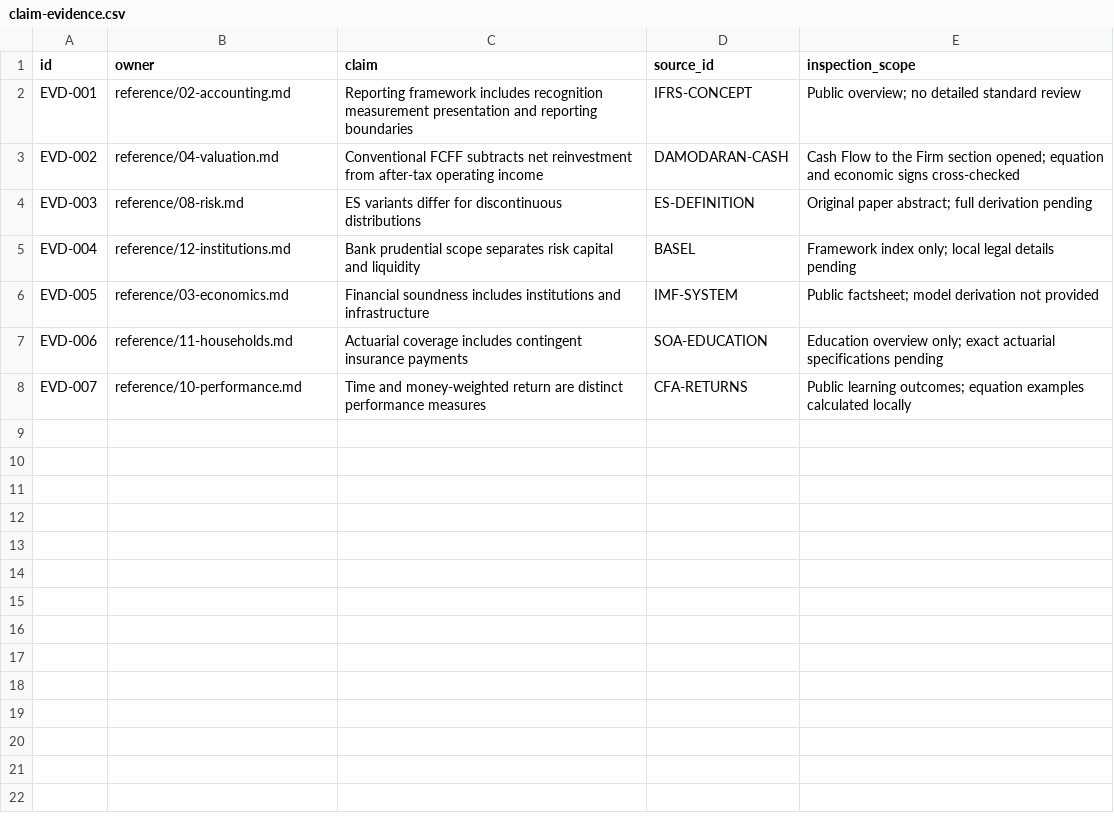
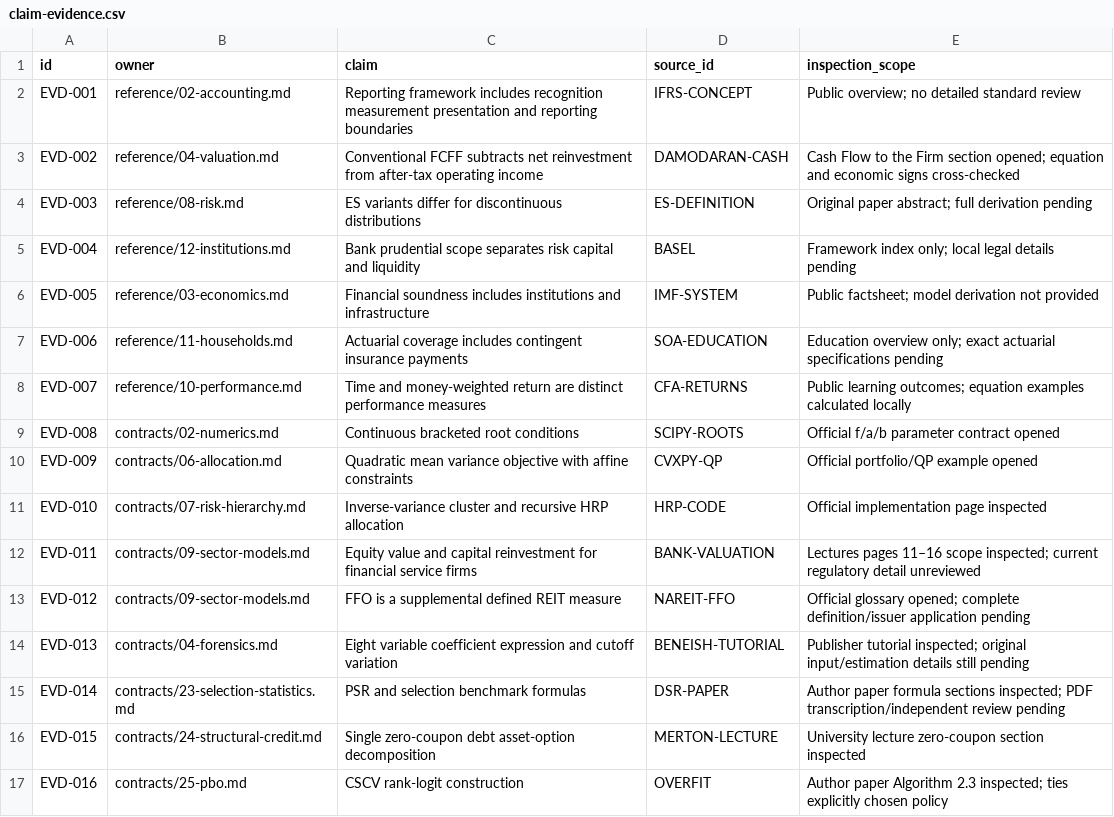
Before and after one commit to AlainDaccache/Quantropy, a CSV file: docs/knowledge-base/claim-evidence.csv, drawn as a sheet.

```diff
--- a/docs/knowledge-base/claim-evidence.csv
+++ b/docs/knowledge-base/claim-evidence.csv
@@ -8 +8,10 @@ EVD-006,reference/11-households.md,Actuarial coverage includes contingent insura
 EVD-007,reference/10-performance.md,Time and money-weighted return are distinct performance measures,CFA-RETURNS,Public learning outcomes; equation examples calculated locally
+EVD-008,contracts/02-numerics.md,Continuous bracketed root conditions,SCIPY-ROOTS,Official f/a/b parameter contract opened
+EVD-009,contracts/06-allocation.md,Quadratic mean variance objective with affine constraints,CVXPY-QP,Official portfolio/QP example opened
+EVD-010,contracts/07-risk-hierarchy.md,Inverse-variance cluster and recursive HRP allocation,HRP-CODE,Official implementation page inspected
+EVD-011,contracts/09-sector-models.md,Equity value and capital reinvestment for financial service firms,BANK-VALUATION,Lectures pages 11–16 scope inspected; current regulatory detail unreviewed
+EVD-012,contracts/09-sector-models.md,FFO is a supplemental defined REIT measure,NAREIT-FFO,Official glossary opened; complete definition/issuer application pending
+EVD-013,contracts/04-forensics.md,Eight variable coefficient expression and cutoff variation,BENEISH-TUTORIAL,Publisher tutorial inspected; original input/estimation details still pending
+EVD-014,contracts/23-selection-statistics.md,PSR and selection benchmark formulas,DSR-PAPER,Author paper formula sections inspected; PDF transcription/independent review pending
+EVD-015,contracts/24-structural-credit.md,Single zero-coupon debt asset-option decomposition,MERTON-LECTURE,University lecture zero-coupon section inspected
+EVD-016,contracts/25-pbo.md,CSCV rank-logit construction,OVERFIT,Author paper Algorithm 2.3 inspected; ties explicitly chosen policy
```
Also changed, not shown: docs/knowledge-base/finance-coverage.csv, 38 other files.
